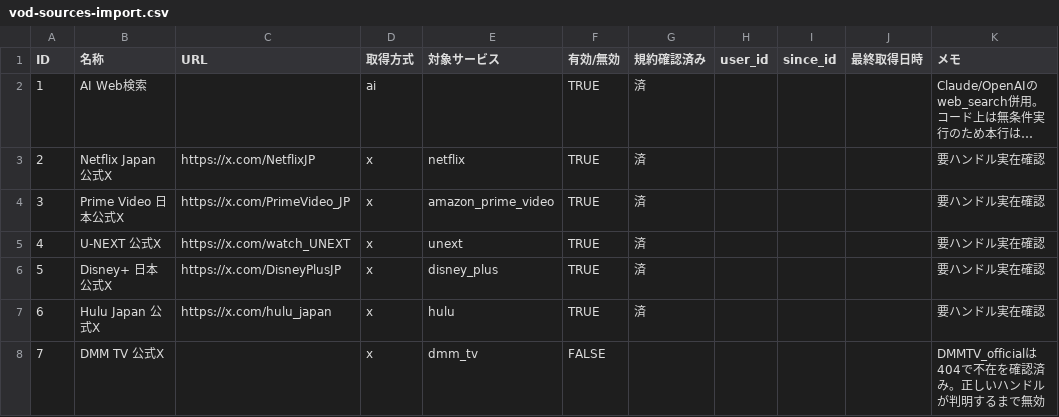
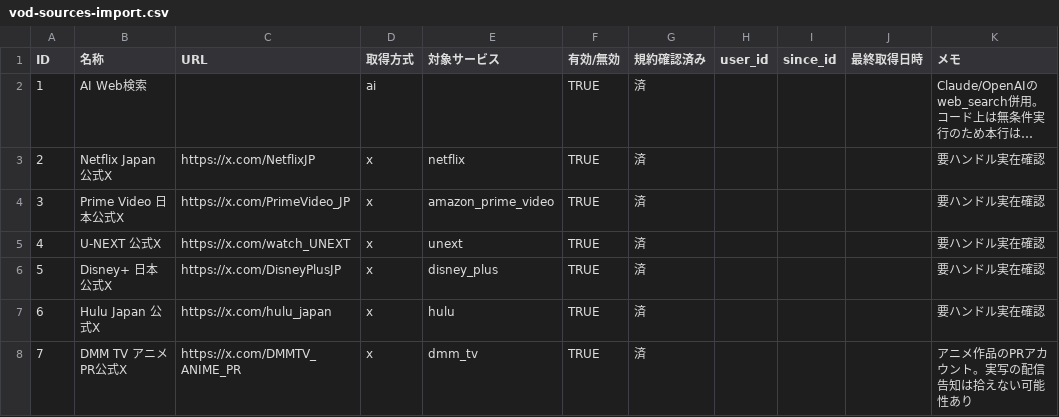
Before and after one commit to katsun0921/vod_scraping_api, a CSV file: docs/feature/vod-sources-import.csv, drawn as a sheet; long unchanged cells end in ….

Commit message:
docs: DMM TVのX公式アカウントをDMMTV_ANIME_PRに確定
管理者から正しいハンドル（@DMMTV_ANIME_PR）の提供を受けたため、無効化して
いたDMM TV行を有効化した。これで対象6サービスすべてが取得対象になる。

## 注意点
DMMTV_ANIME_PRは名称のとおりアニメ作品のPR専用アカウントであり、実写作品の
配信開始告知を拾えない可能性がある。他5サービスがサービス全体の公式アカウント
であるのに対し、DMM TVのみカバー範囲が狭い点は運用実績で確認する必要がある。
その旨をCSVのメモ列・vod-sources-candidates.md・verify_x_handles.pyの
候補リストに明記した。

なお当初候補の DMMTV_official はHTTP 404で不在が確定しているため候補から除外。

## 検証
CSVを sheets.py の判定ロジックで再検証し、6サービスすべてが取得対象として
拾われることを確認（netflix / amazon_prime_video / unext / disney_plus /
hulu / dmm_tv）。news_bot テスト10件パス。

```diff
--- a/docs/feature/vod-sources-import.csv
+++ b/docs/feature/vod-sources-import.csv
@@ -7,2 +7,2 @@ ID,名称,URL,取得方式,対象サービス,有効/無効,規約確認済み,u
 6,Hulu Japan 公式X,https://x.com/hulu_japan,x,hulu,TRUE,済,,,,要ハンドル実在確認
-7,DMM TV 公式X,,x,dmm_tv,FALSE,,,,,DMMTV_officialは404で不在を確認済み。正しいハンドルが判明するまで無効
+7,DMM TV アニメPR公式X,https://x.com/DMMTV_ANIME_PR,x,dmm_tv,TRUE,済,,,,アニメ作品のPRアカウント。実写の配信告知は拾えない可能性あり
```
Also changed, not shown: 2 other files.
